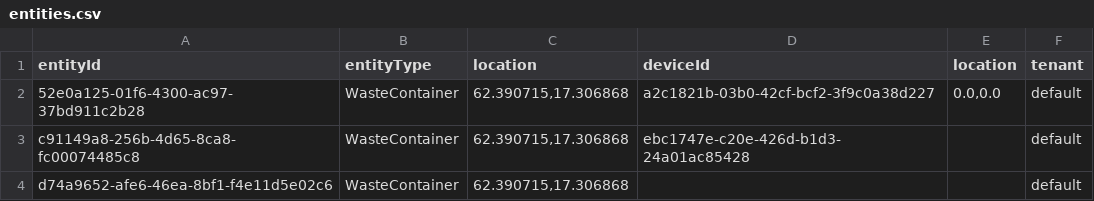
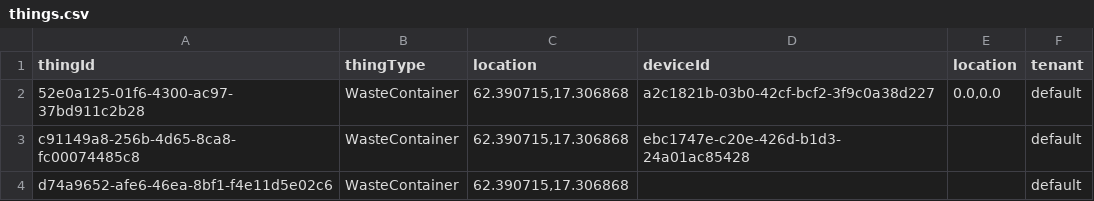
Before and after one commit to diwise/iot-things, a CSV file: assets/data/things.csv (was assets/data/entities.csv), drawn as a sheet.

Commit message:
ren iot-entites => iot-things

```diff
--- a/assets/data/entities.csv
+++ b/assets/data/things.csv
@@ -1,2 +1,2 @@
-entityId;entityType;location;deviceId;location;tenant;
+thingId;thingType;location;deviceId;location;tenant;
 52e0a125-01f6-4300-ac97-37bd911c2b28;WasteContainer;62.390715,17.306868;a2c1821b-03b0-42cf-bcf2-3f9c0a38d227;0.0,0.0;default;
```
Also changed, not shown: 12 other files.
